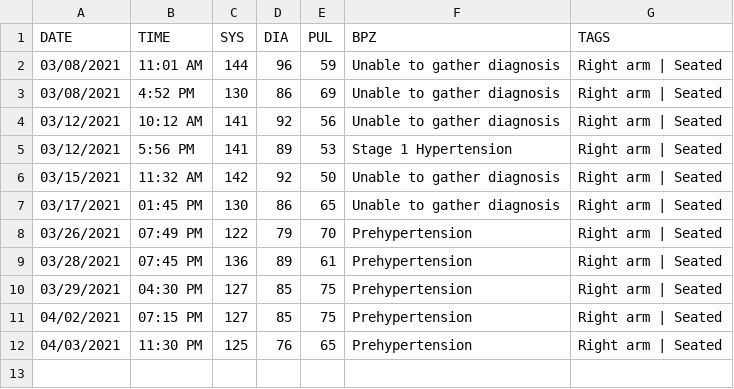
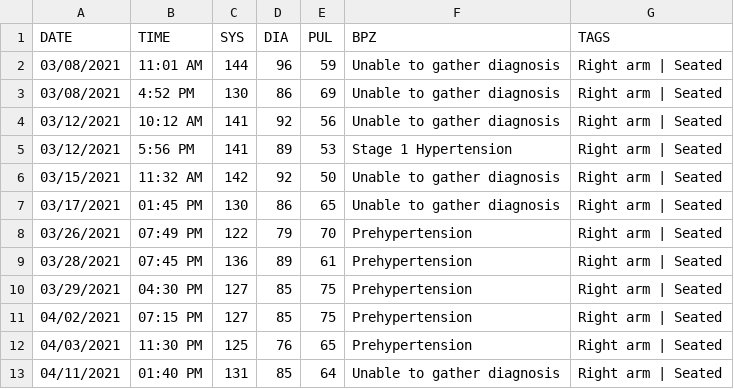
Before and after one commit to austin-engle/bloodPressureAverage, a CSV file: BloodPressure.csv, drawn as a sheet; the diff names each change by its address in the sheet, - before the commit and + after, or states it on an @@ line.

Commit message:
commit after blood pressure reading: 04/11/2021 01:40 PM

```diff
--- a/BloodPressure.csv
+++ b/BloodPressure.csv
+row 13: 04/11/2021 | 01:40 PM | 131 | 85 | 64 | Unable to gather diagnosis | Right arm | Seated
```
Also changed, not shown: 1 other file.
